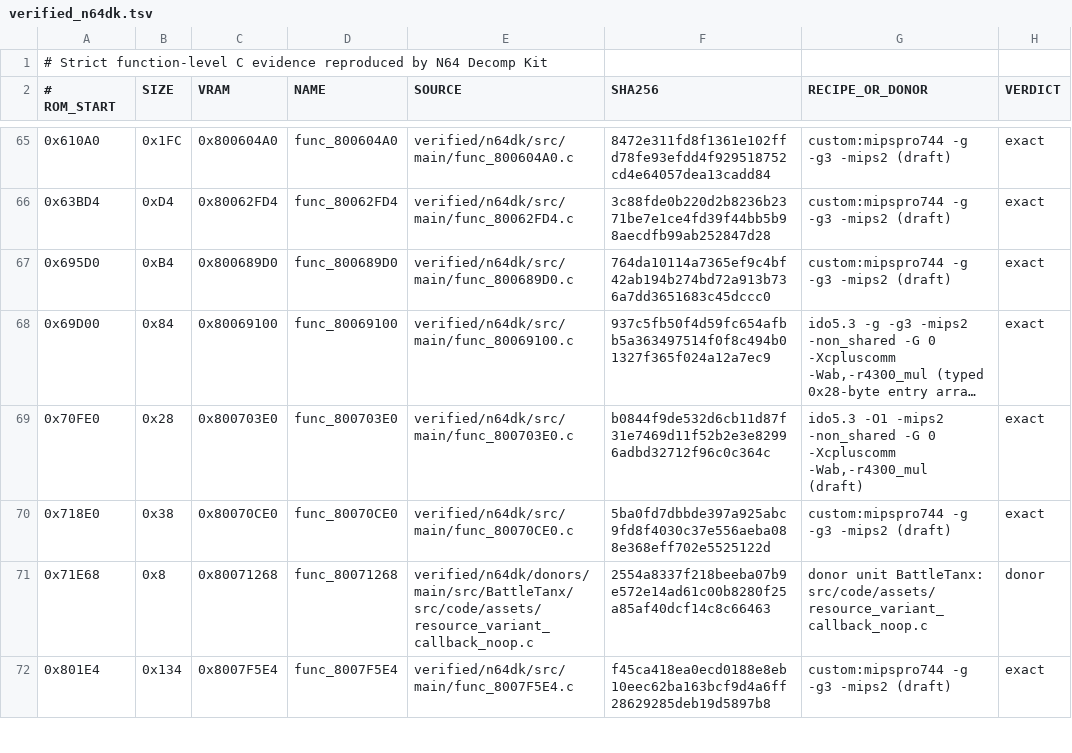
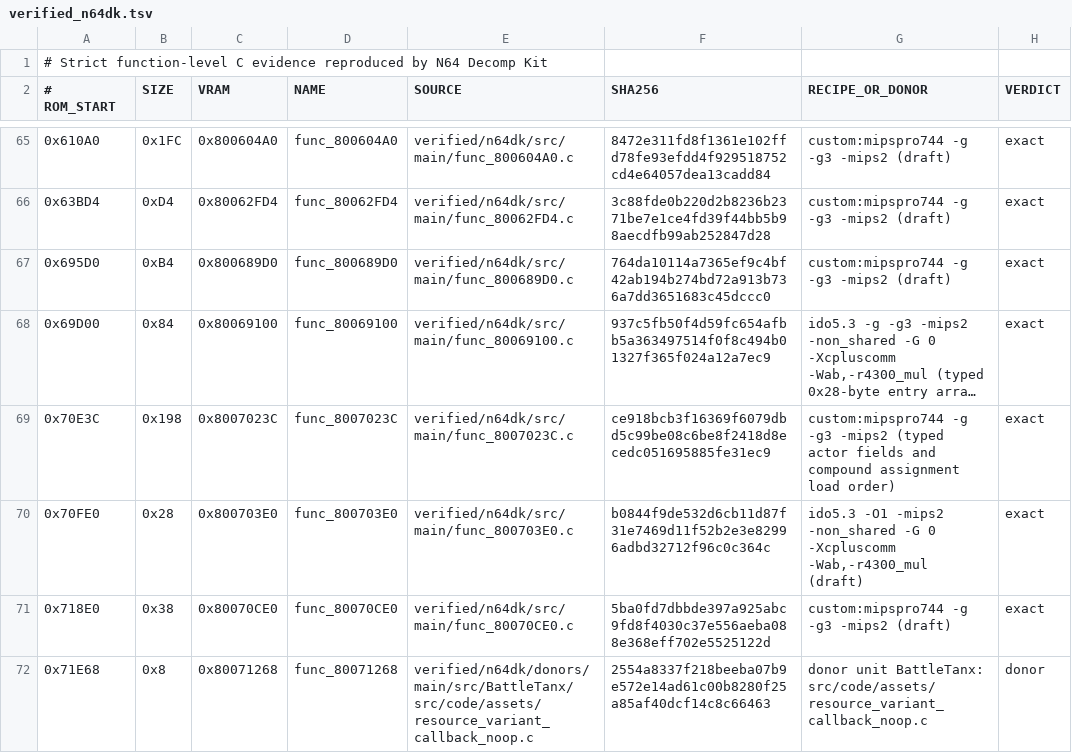
Before and after one commit to TheGh0stShip/Superman-64, a TSV file: config/us/verified_n64dk.tsv, drawn as a sheet; only a part is shown, gaps mark what is left out; the shorter side is filled out with more unchanged rows; long unchanged cells end in …; the diff names each change by its address in the sheet, - before the commit and + after, or states it on an @@ line.

Commit message:
Match Superman actor velocity update

```diff
--- a/config/us/verified_n64dk.tsv
+++ b/config/us/verified_n64dk.tsv
+row 69: 0x70E3C | 0x198 | 0x8007023C | func_8007023C | verified/n64dk/src/main/func_8007023C.c | ce918bcb3f16369f6079dbd5c99be08c6be8f2418d8ecedc051695885fe31ec9 | custom:mipspro744 -g -g3 -mips2 (typed actor fields and compound assignment load order) | exact
```
Also changed, not shown: 8 other files.
